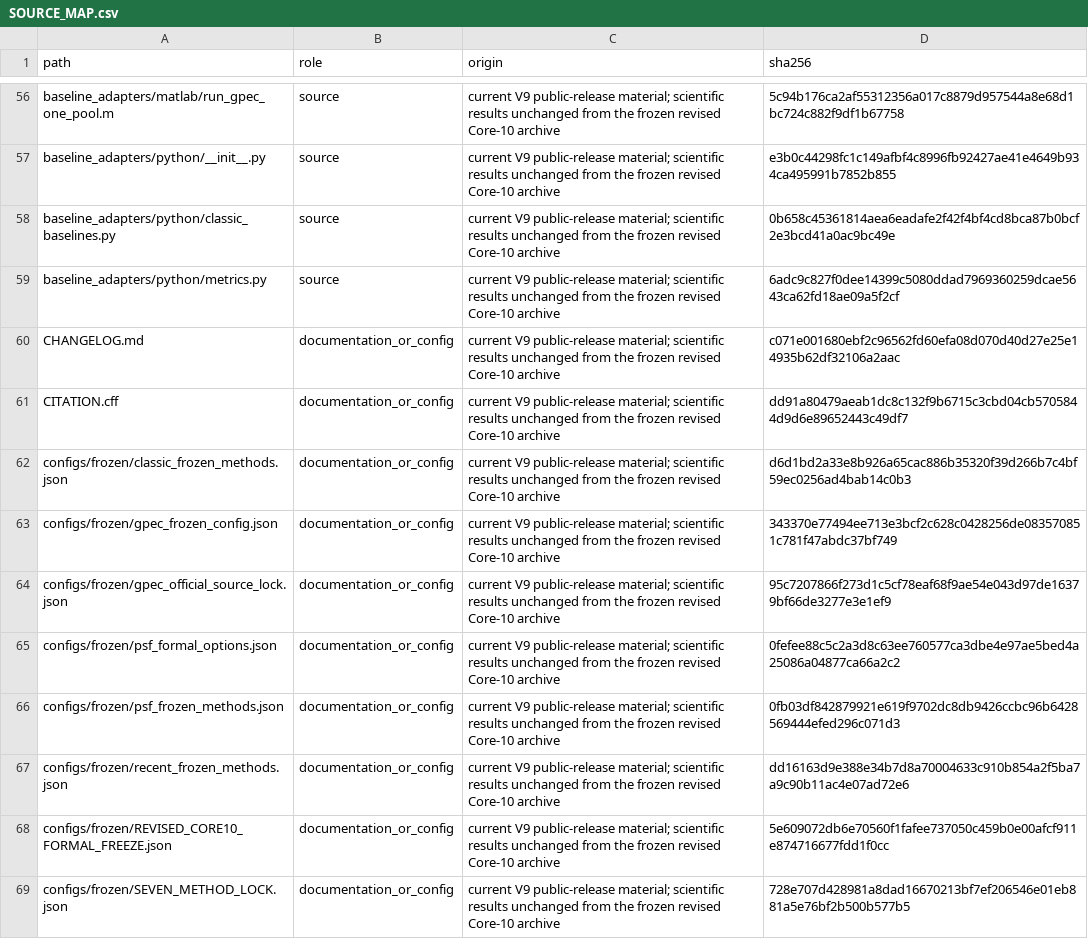
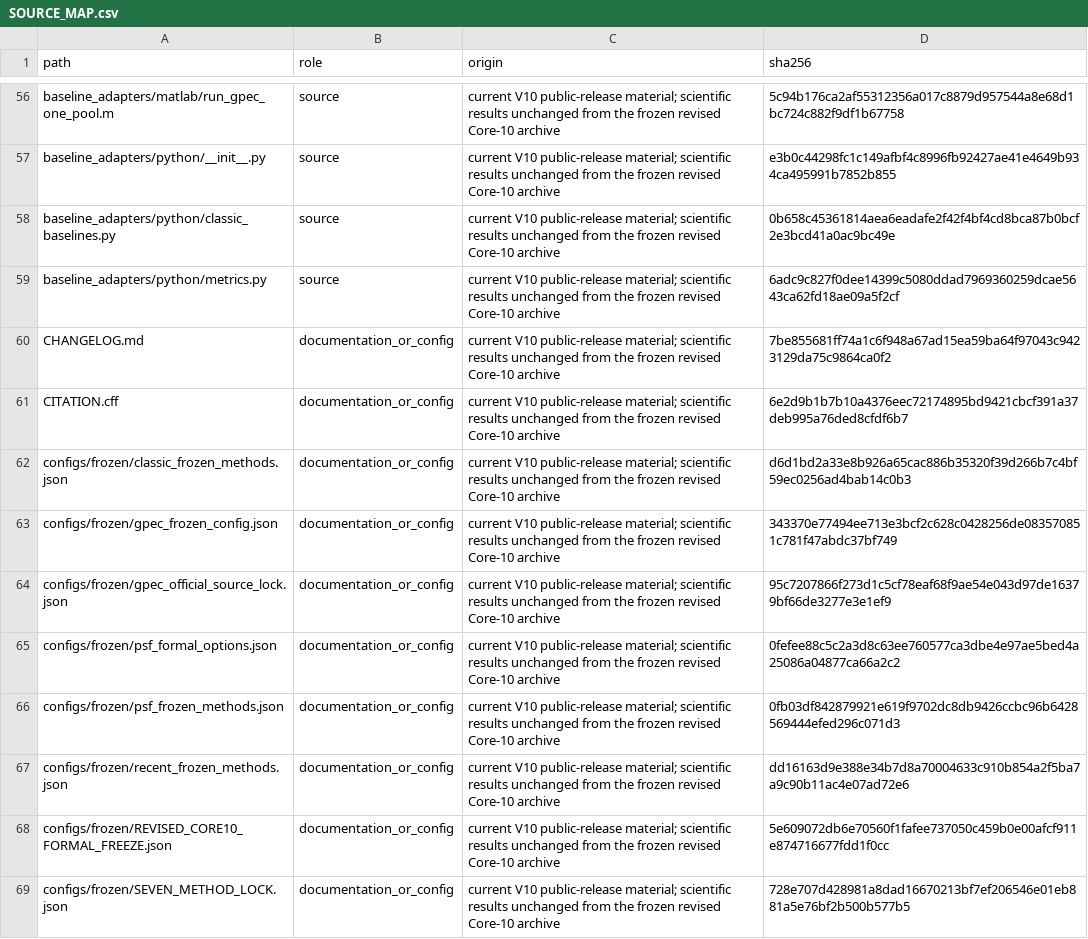
Before and after one commit to Amary49/PSF-CE, a CSV file: SOURCE_MAP.csv, drawn as a sheet; only a part is shown, gaps mark what is left out; the diff covers the shown part only; the diff names each change by its address in the sheet, - before the commit and + after, or states it on an @@ line.

Commit message:
release: prepare v1.2.0
Synchronize repository metadata, citation records, manuscript provenance,
and portable checksums with the current submission.

No scientific results changed.

```diff
--- a/SOURCE_MAP.csv
+++ b/SOURCE_MAP.csv
-C56:C69 (origin): current V9 public-release material;…
+C56:C69 (origin): current V10 public-release material;…
-D60 (sha256): c071e001680ebf2c96562fd60efa08d070d40d27e25e14935b62df32106a2aac
+D60 (sha256): 7be855681ff74a1c6f948a67ad15ea59ba64f97043c9423129da75c9864ca0f2
-D61 (sha256): dd91a80479aeab1dc8c132f9b6715c3cbd04cb5705844d9d6e89652443c49df7
+D61 (sha256): 6e2d9b1b7b10a4376eec72174895bd9421cbcf391a37deb995a76ded8cfdf6b7
```
Also changed, not shown: 145 edited cells elsewhere in this file, 17 other files.
